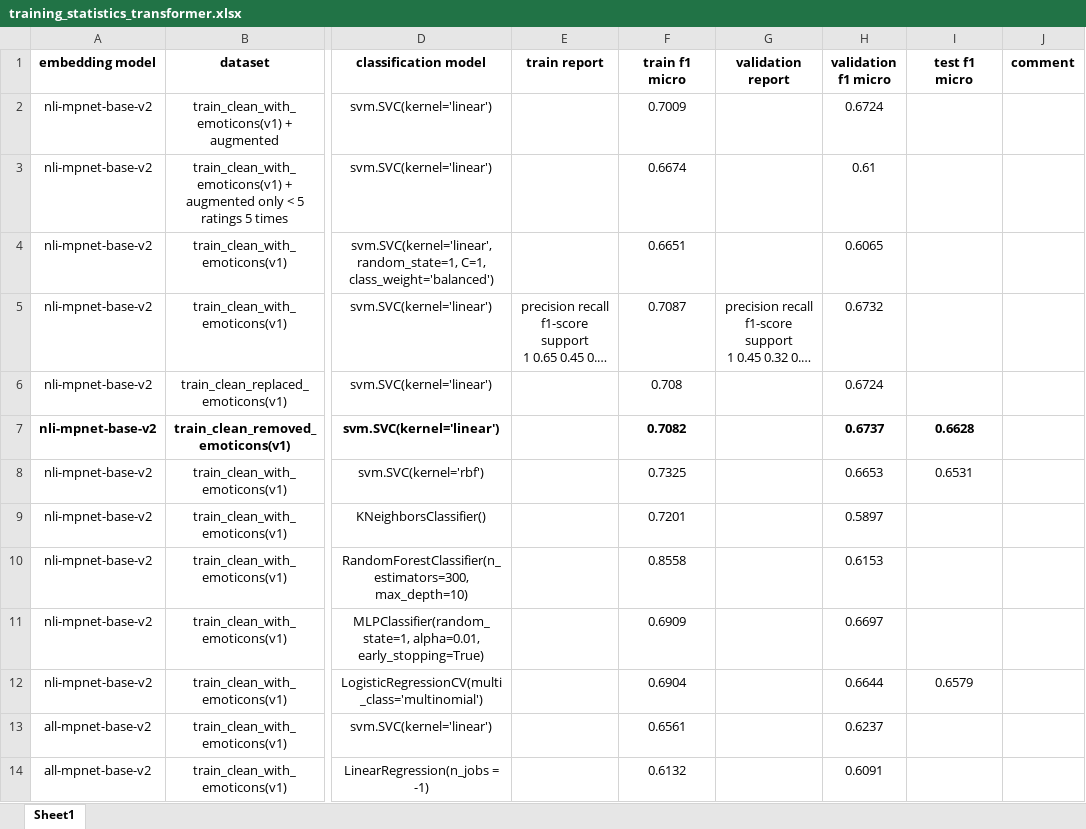
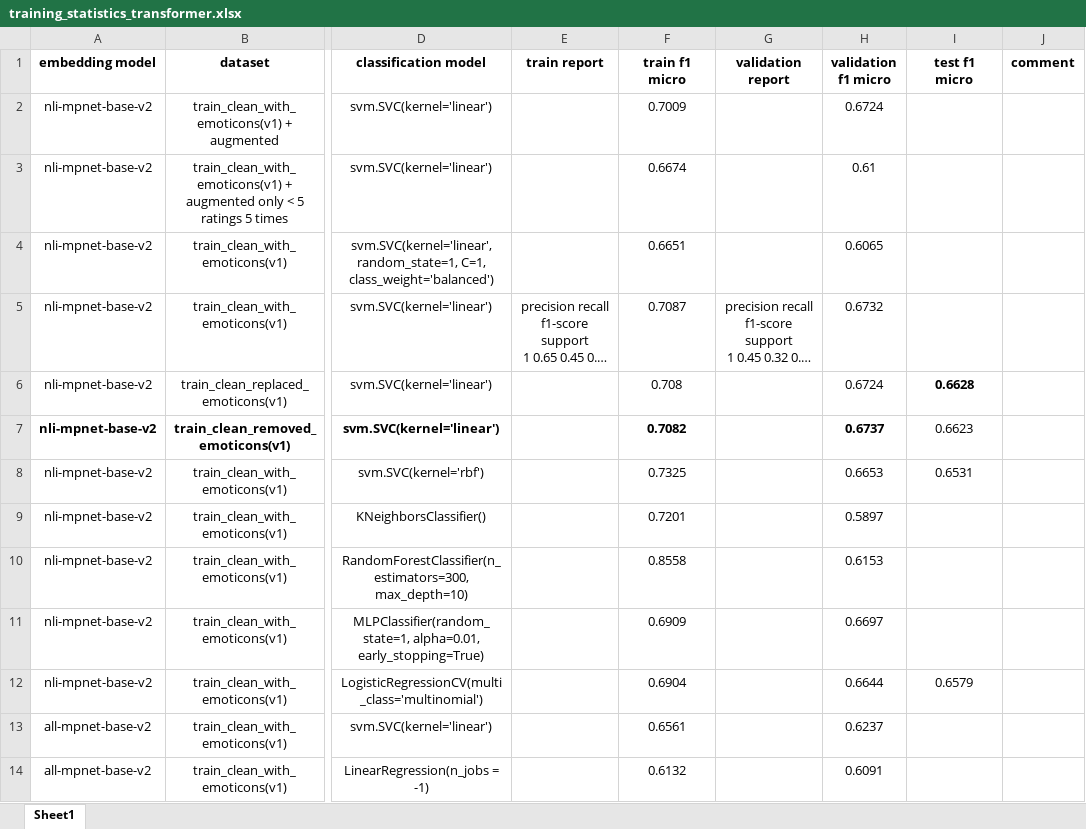
Before and after one commit to Korma96/SIAP, an Excel workbook: data/files/training_statistics_transformer.xlsx, sheet Sheet1, drawn as a sheet; only a part is shown, gaps mark what is left out; long unchanged cells end in …; values as stored, in another font and other column widths than the file's, no borders; charts and pictures not drawn; the diff names each change by its address in the sheet, - before the commit and + after, or states it on an @@ line.

Commit message:
Best result on test set = 0.6628

```diff
--- a/data/files/training_statistics_transformer.xlsx (sheet Sheet1)
+++ b/data/files/training_statistics_transformer.xlsx (sheet Sheet1)
-I6 (test f1 micro): (empty)
+I6 (test f1 micro): 0.6628
-I7 (test f1 micro): 0.6628
+I7 (test f1 micro): 0.6623
-I7 bold: on
+I7 bold: off
```
